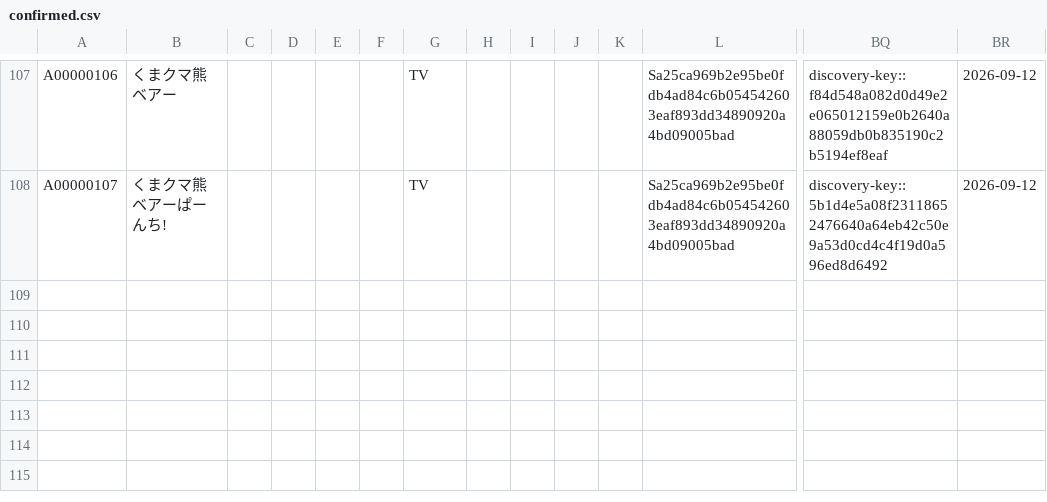
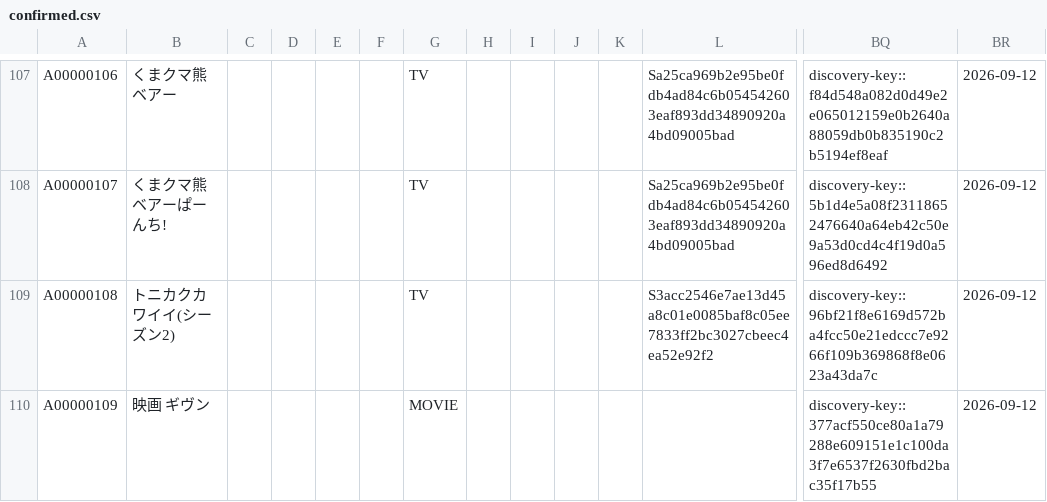
Before and after one commit to arunhistory/-anime-memory, a CSV file: confirmed/confirmed.csv, drawn as a sheet; only a part is shown, gaps mark what is left out; rows hold the shown columns only; the diff names each change by its address in the sheet, - before the commit and + after, or states it on an @@ line.

```diff
--- a/confirmed/confirmed.csv
+++ b/confirmed/confirmed.csv
+row 109: A00000108 | トニカクカワイイ(シーズン2) |  |  |  |  | TV |  |  |  |  | S3acc2546e7ae13d45a8c01e0085baf8c05ee7833ff2bc3027cbeec4ea52e92f2 | discovery-key::96bf21f8e6169d572ba4fcc50e21edccc7e9266f109b369868f8e0623a43da7c | 2026-09-12
+row 110: A00000109 | 映画 ギヴン |  |  |  |  | MOVIE |  |  |  |  |  | discovery-key::377acf550ce80a1a79288e609151e1c100da3f7e6537f2630fbd2bac35f17b55 | 2026-09-12
```
Also changed, not shown: 9 other files.
